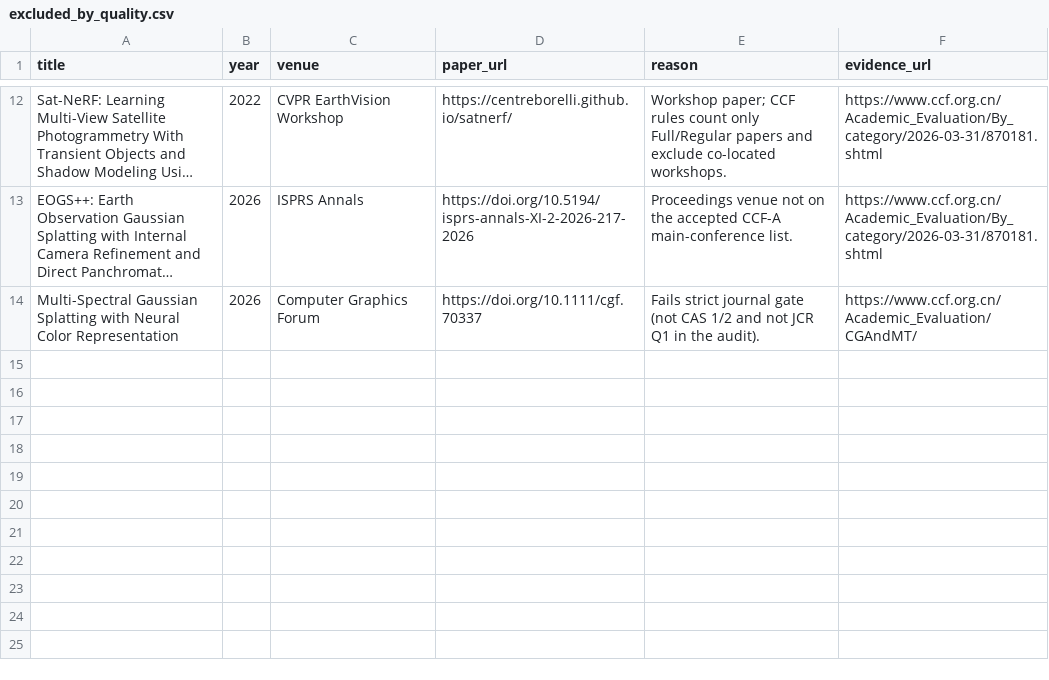
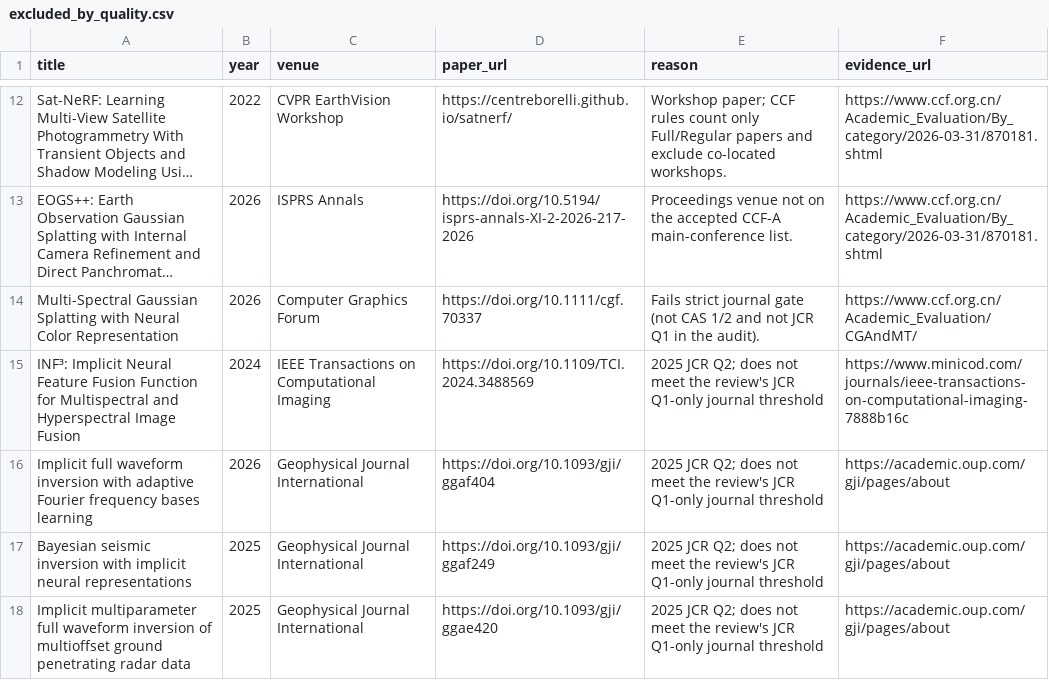
Before and after one commit to William-Bruise/awesome-continuous-remote-sensing, a CSV file: data/excluded_by_quality.csv, drawn as a sheet; only a part is shown, gaps mark what is left out; long unchanged cells end in …; the diff names each change by its address in the sheet, - before the commit and + after, or states it on an @@ line.

```diff
--- a/data/excluded_by_quality.csv
+++ b/data/excluded_by_quality.csv
+row 15: INF³: Implicit Neural Feature Fusion Function for Multispectral and Hyperspectral Image Fusion | 2024 | IEEE Transactions on Computational Imaging | https://doi.org/10.1109/TCI.2024.3488569 | 2025 JCR Q2; does not meet the review's JCR Q1-only journal threshold | https://www.minicod.com/journals/ieee-transactions-on-computational-imaging-7888b16c
+row 16: Implicit full waveform inversion with adaptive Fourier frequency bases learning | 2026 | Geophysical Journal International | https://doi.org/10.1093/gji/ggaf404 | 2025 JCR Q2; does not meet the review's JCR Q1-only journal threshold | https://academic.oup.com/gji/pages/about
+row 17: Bayesian seismic inversion with implicit neural representations | 2025 | Geophysical Journal International | https://doi.org/10.1093/gji/ggaf249 | 2025 JCR Q2; does not meet the review's JCR Q1-only journal threshold | https://academic.oup.com/gji/pages/about
+row 18: Implicit multiparameter full waveform inversion of multioffset ground penetrating radar data | 2025 | Geophysical Journal International | https://doi.org/10.1093/gji/ggae420 | 2025 JCR Q2; does not meet the review's JCR Q1-only journal threshold | https://academic.oup.com/gji/pages/about
```
Also changed, not shown: data/venue_quality_audit.csv, 7 other files.
